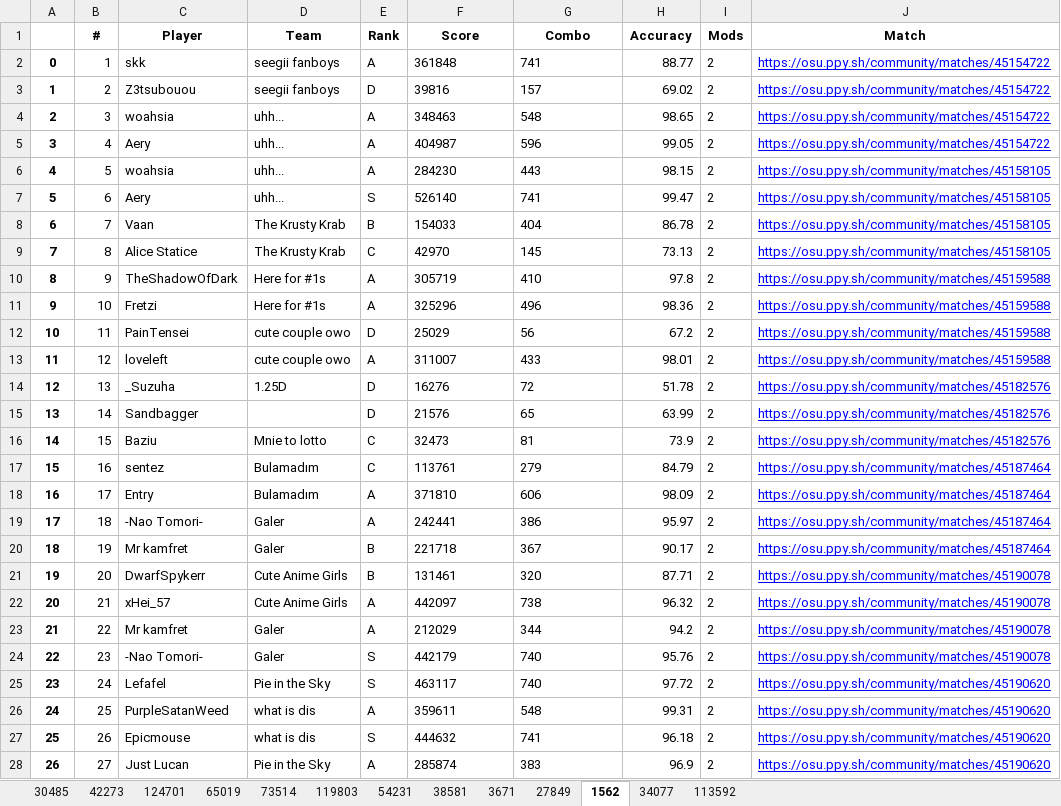
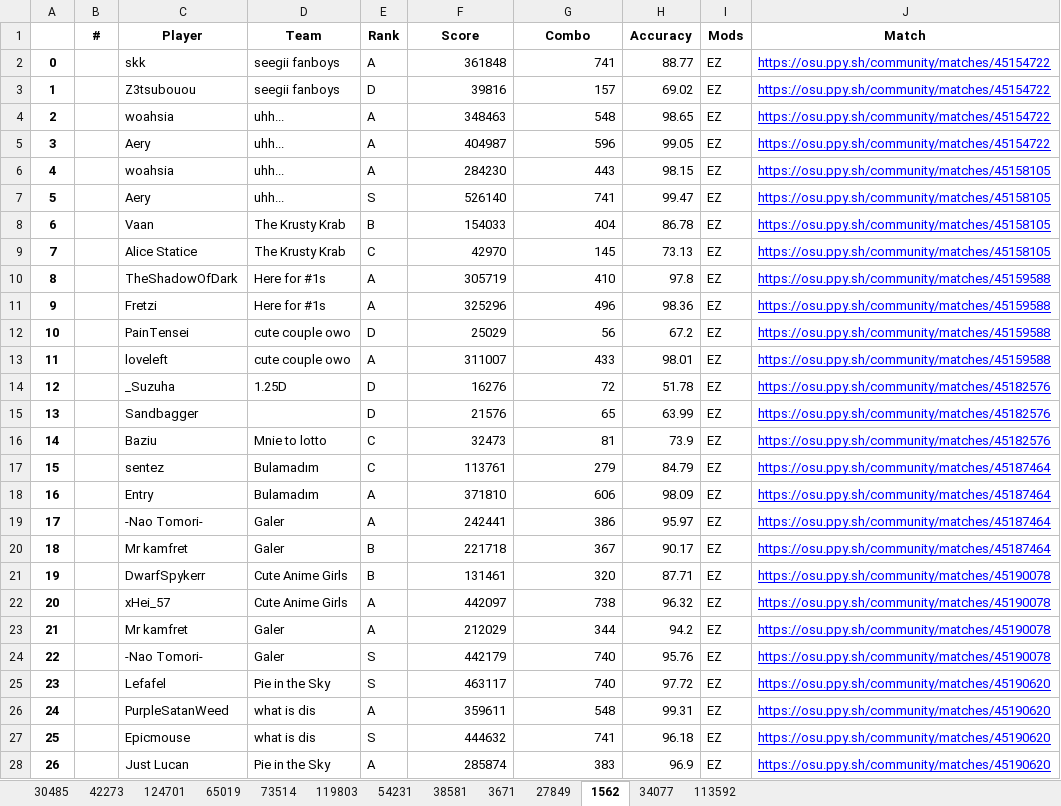
Before and after one commit to vluong4946/Statistics-Generator-for-osu-Tournament, an Excel workbook: Group Stage.xlsx, sheet 1562, drawn as a sheet; only a part is shown; values as stored, in another font and other column widths than the file's, no borders; the diff covers the shown part only; the diff names each change by its address in the sheet, - before the commit and + after, or states it on an @@ line.

```diff
--- a/Group Stage.xlsx (sheet 1562)
+++ b/Group Stage.xlsx (sheet 1562)
-B2 (#): 1
+B2 (#): (empty)
-F2:G28 alignment: left
+F2:G28 alignment: right
-I2:I28 (Mods): 2
+I2:I28 (Mods): EZ
-B3 (#): 2
+B3 (#): (empty)
-B4 (#): 3
+B4 (#): (empty)
-B5 (#): 4
+B5 (#): (empty)
-B6 (#): 5
+B6 (#): (empty)
-B7 (#): 6
+B7 (#): (empty)
-B8 (#): 7
+B8 (#): (empty)
-B9 (#): 8
+B9 (#): (empty)
-B10 (#): 9
+B10 (#): (empty)
-B11 (#): 10
+B11 (#): (empty)
-B12 (#): 11
+B12 (#): (empty)
-B13 (#): 12
+B13 (#): (empty)
-B14 (#): 13
+B14 (#): (empty)
-B15 (#): 14
+B15 (#): (empty)
-B16 (#): 15
+B16 (#): (empty)
-B17 (#): 16
+B17 (#): (empty)
-B18 (#): 17
+B18 (#): (empty)
-B19 (#): 18
+B19 (#): (empty)
-B20 (#): 19
+B20 (#): (empty)
-B21 (#): 20
+B21 (#): (empty)
-B22 (#): 21
+B22 (#): (empty)
-B23 (#): 22
+B23 (#): (empty)
-B24 (#): 23
+B24 (#): (empty)
-B25 (#): 24
+B25 (#): (empty)
-B26 (#): 25
+B26 (#): (empty)
-B27 (#): 26
+B27 (#): (empty)
-B28 (#): 27
+B28 (#): (empty)
```
Also changed, not shown: 212 edited cells and cell formats elsewhere in this sheet, sheet 124701, sheet 3671, sheet 38581, sheet 54231, sheet 34077, sheet 119803, 6 more sheets, 12 other files.
